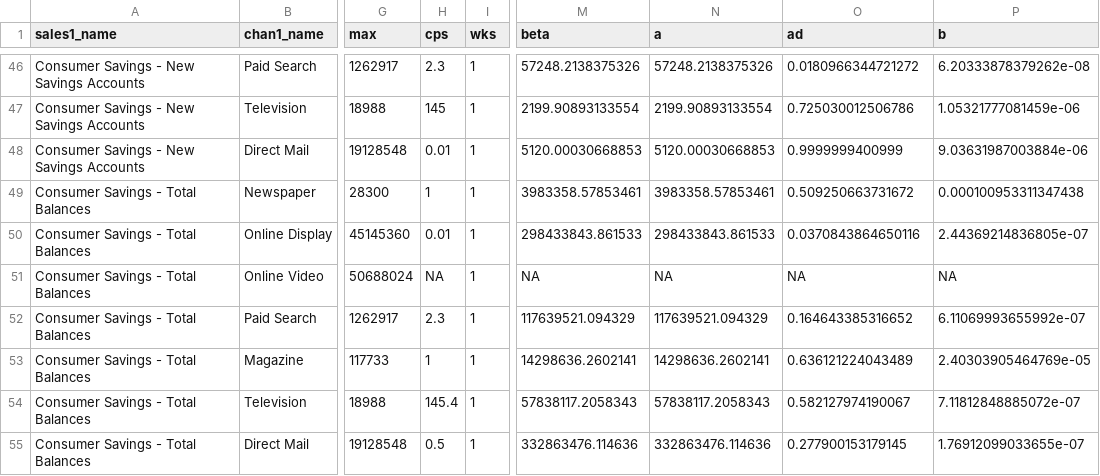
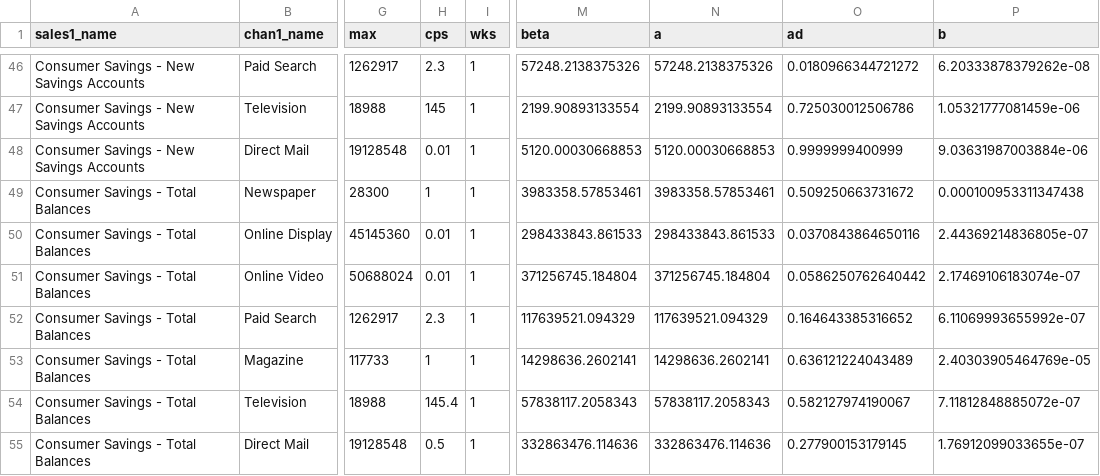
Before and after one commit to truesightconsulting/chase, a CSV file: admin/opt/curve/sim_output_curve.csv, drawn as a sheet; only a part is shown, gaps mark what is left out; the diff names each change by its address in the sheet, - before the commit and + after, or states it on an @@ line.

Commit message:
tweak curves v6

```diff
--- a/admin/opt/curve/sim_output_curve.csv
+++ b/admin/opt/curve/sim_output_curve.csv
-H51 (cps): NA
+H51 (cps): 0.01
-M51 (beta): NA
+M51 (beta): 371256745.184804
-N51 (a): NA
+N51 (a): 371256745.184804
-O51 (ad): NA
+O51 (ad): 0.0586250762640442
-P51 (b): NA
+P51 (b): 2.17469106183074e-07
```
Also changed, not shown: admin/opt/admin/adm_curve.csv, admin/opt/curve/sim_modelinput_curve.csv.
